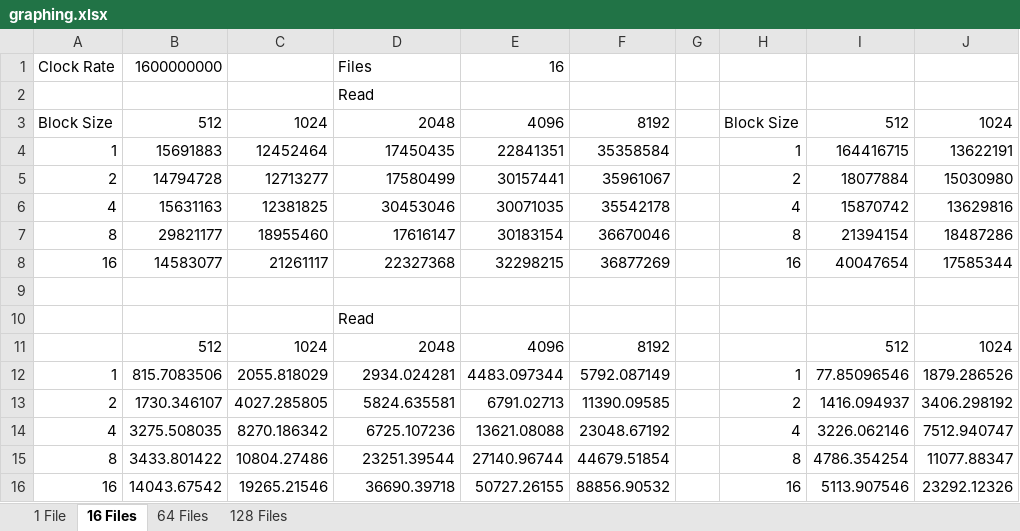
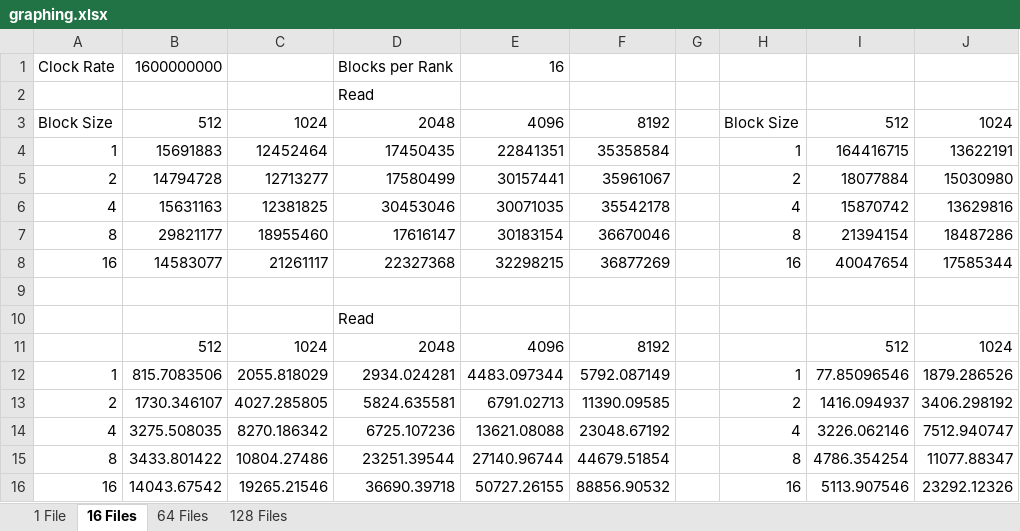
Before and after one commit to rickrizzo/assignment4, an Excel workbook: graphing.xlsx, sheet 16 Files, drawn as a sheet; only a part is shown; values as stored, in another font and other column widths than the file's, no borders; charts and pictures not drawn; the diff names each change by its address in the sheet, - before the commit and + after, or states it on an @@ line.

```diff
--- a/graphing.xlsx (sheet 16 Files)
+++ b/graphing.xlsx (sheet 16 Files)
-D1: Files
+D1: Blocks per Rank
```
Also changed, not shown: sheet 128 Files, sheet 1 File, sheet 64 Files, charts or pictures, 16 other files.
